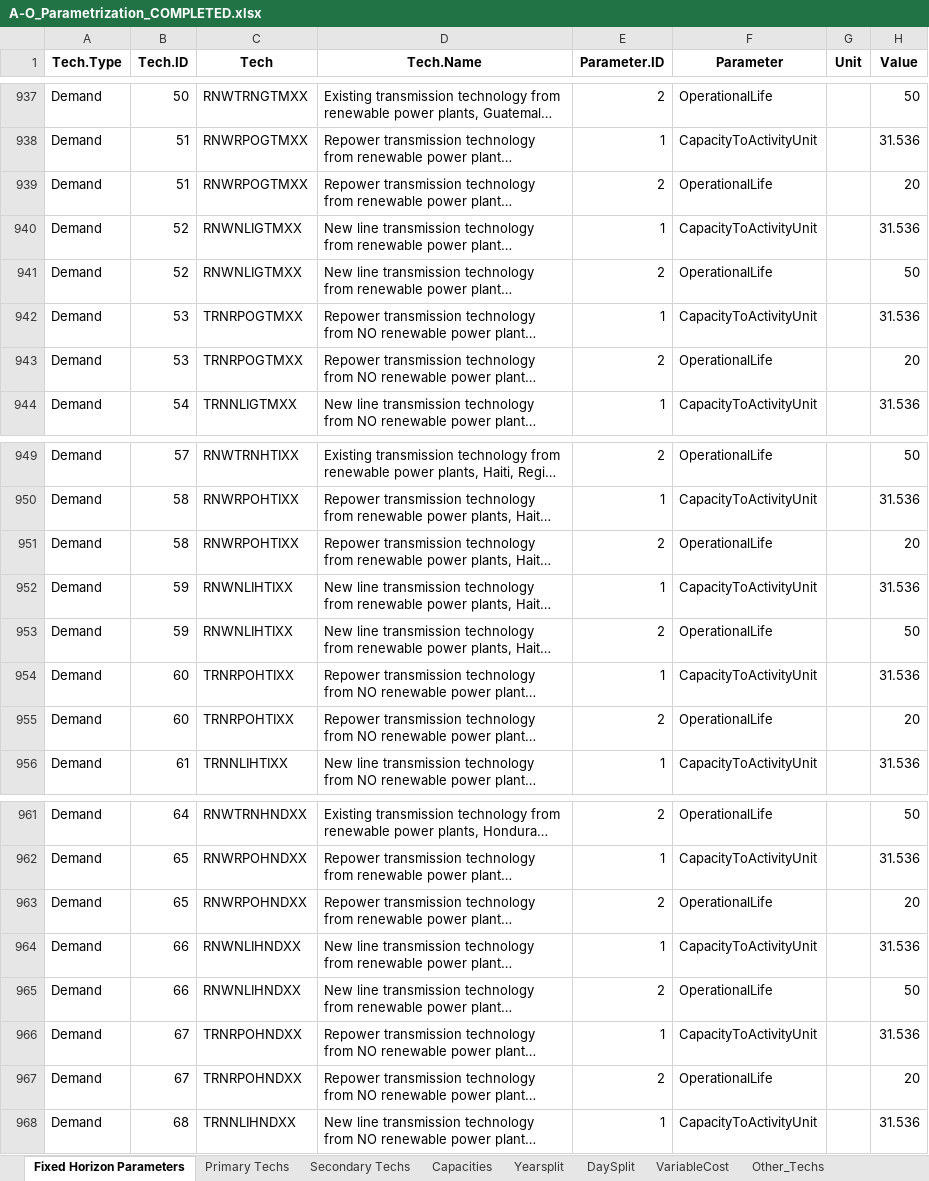
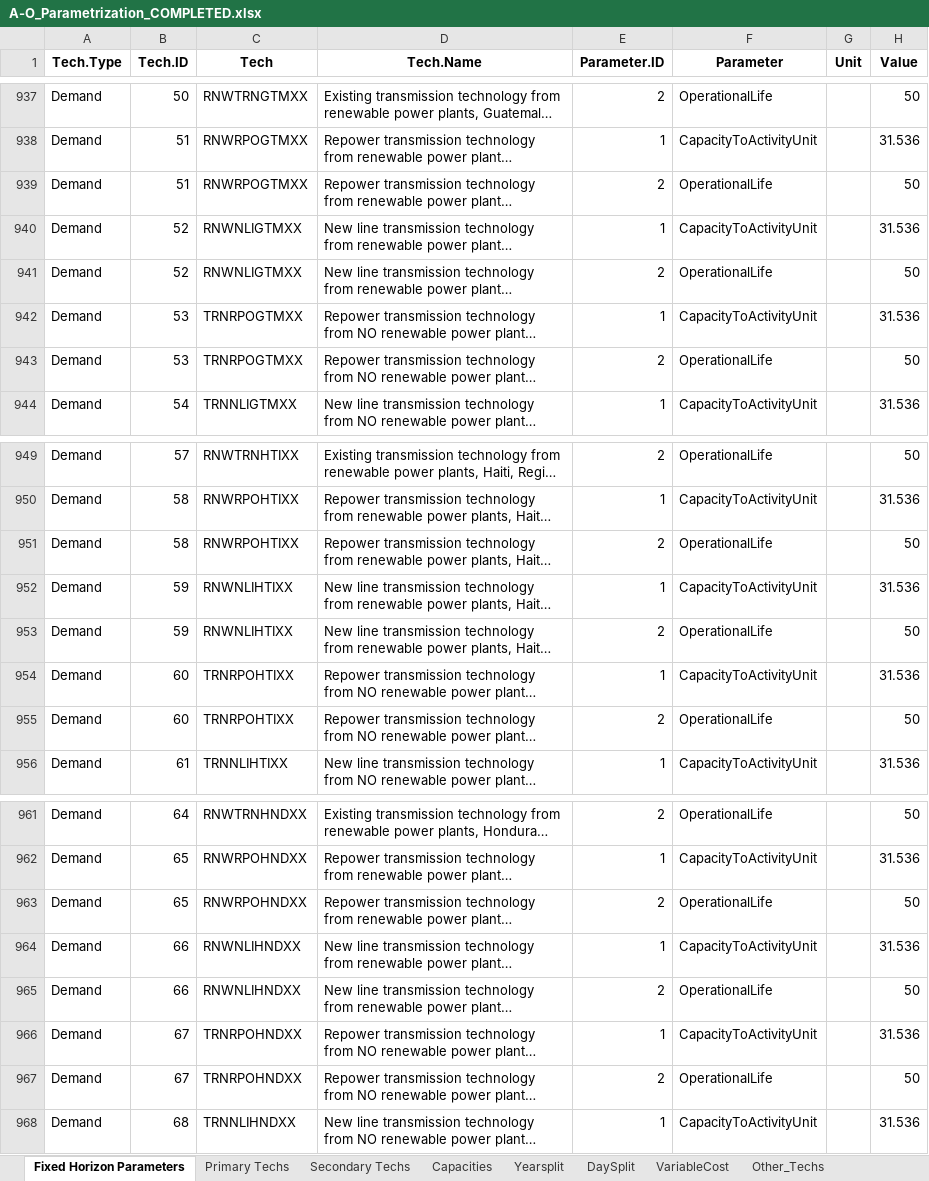
Before and after one commit to Climate-Lead-Group/relac_tx, an Excel workbook: inputs/A1_Outputs/A1_Outputs_BAU/A-O_Parametrization_COMPLETED.xlsx, sheet Fixed Horizon Parameters, drawn as a sheet; only a part is shown, gaps mark what is left out; long unchanged cells end in …; values as stored, in another font and other column widths than the file's, no borders; the diff covers the shown part only; the diff names each change by its address in the sheet, - before the commit and + after, or states it on an @@ line.

```diff
--- a/inputs/A1_Outputs/A1_Outputs_BAU/A-O_Parametrization_COMPLETED.xlsx (sheet Fixed Horizon Parameters)
+++ b/inputs/A1_Outputs/A1_Outputs_BAU/A-O_Parametrization_COMPLETED.xlsx (sheet Fixed Horizon Parameters)
-H939 (Value): 20
+H939 (Value): 50
-H943 (Value): 20
+H943 (Value): 50
-H951 (Value): 20
+H951 (Value): 50
-H955 (Value): 20
+H955 (Value): 50
-H963 (Value): 20
+H963 (Value): 50
-H967 (Value): 20
+H967 (Value): 50
```
Also changed, not shown: 4 added rows and 32 edited cells elsewhere in this sheet, sheet Secondary Techs, sheet Demand Techs, sheet VariableCost, inputs/A1_Outputs/A1_Outputs_BAU/A-O_Parametrization_Natural_COMPLETED.xlsx, inputs/A1_Outputs/A1_Outputs_INV/A-O_Parametrization_COMPLETED.xlsx, 43 other files.
